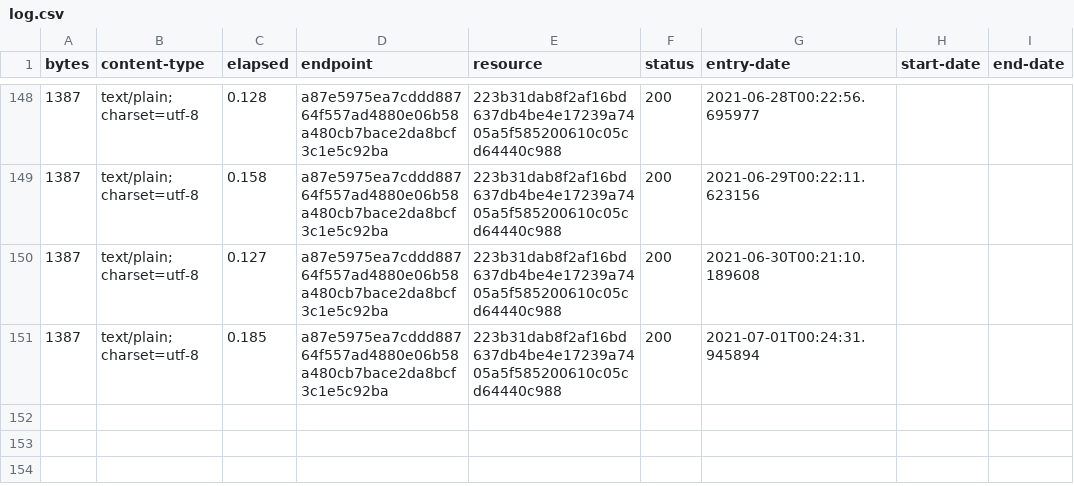
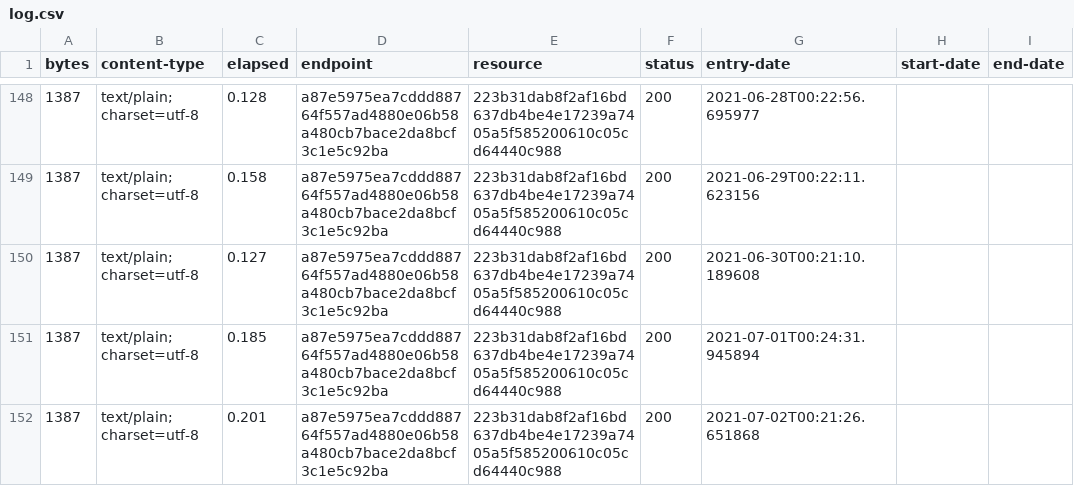
Before and after one commit to digital-land/article-4-direction-collection, a CSV file: collection/log.csv, drawn as a sheet; only a part is shown, gaps mark what is left out.

Commit message:
Collection 2021-07-02

```diff
--- a/collection/log.csv
+++ b/collection/log.csv
@@ -151 +151,2 @@ bytes,content-type,elapsed,endpoint,resource,status,entry-date,start-date,end-da
 1387,text/plain; charset=utf-8,0.185,a87e5975ea7cddd88764f557ad4880e06b58a480cb7bace2da8bcf3c1e5c92ba,223b31dab8f2af16bd637db4be4e17239a7405a5f585200610c05cd64440c988,200,2021-07-01T00:24:31.945894,,
+1387,text/plain; charset=utf-8,0.201,a87e5975ea7cddd88764f557ad4880e06b58a480cb7bace2da8bcf3c1e5c92ba,223b31dab8f2af16bd637db4be4e17239a7405a5f585200610c05cd64440c988,200,2021-07-02T00:21:26.651868,,
```
